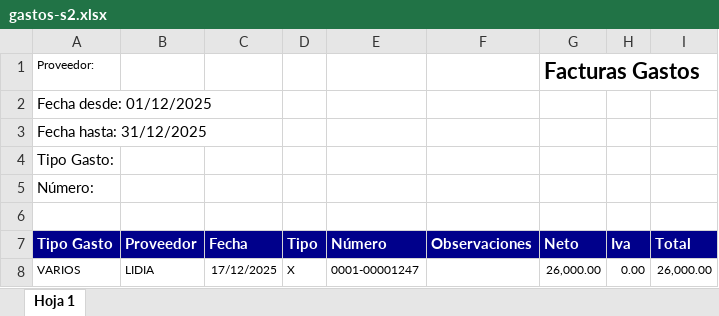
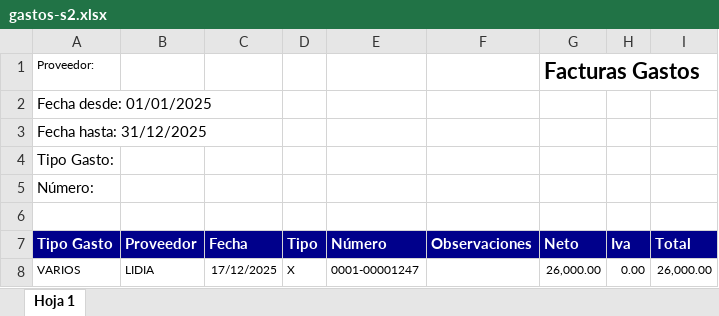
Before and after one commit to lolo-pb/bolciti-excel-analysis, an Excel workbook: res/gastos-s2.xlsx, sheet Hoja 1, drawn as a sheet; only a part is shown; values as stored, in another font and other column widths than the file's, no borders; the diff covers the shown part only; the diff names each change by its address in the sheet, - before the commit and + after, or states it on an @@ line.

```diff
--- a/res/gastos-s2.xlsx (sheet Hoja 1)
+++ b/res/gastos-s2.xlsx (sheet Hoja 1)
-A2 (Tipo Gasto): Fecha desde: 01/12/2025
+A2 (Tipo Gasto): Fecha desde: 01/01/2025
```
Also changed, not shown: 143 added rows and 1 removed row elsewhere in this sheet, res/facturas-s2.xlsx, res/sueldos-s2.xlsx, 2 other files.
